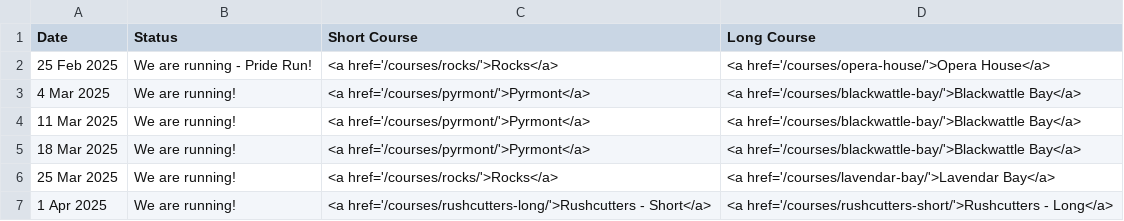
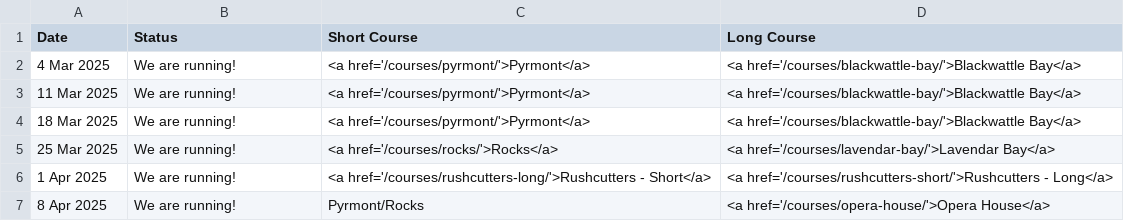
Before and after one commit to rwkura/rwkura.github.io, a CSV file: _data/dates.csv, drawn as a sheet; only a part is shown; the shorter side is filled out with more unchanged rows.

```diff
--- a/_data/dates.csv
+++ b/_data/dates.csv
@@ -1,3 +1,2 @@
 Date,Status,Short Course,Long Course
-25 Feb 2025,We are running -  Pride Run!,<a href='/courses/rocks/'>Rocks</a>,<a href='/courses/opera-house/'>Opera House</a>
 4 Mar 2025,We are running!,<a href='/courses/pyrmont/'>Pyrmont</a>,<a href='/courses/blackwattle-bay/'>Blackwattle Bay</a>
```
